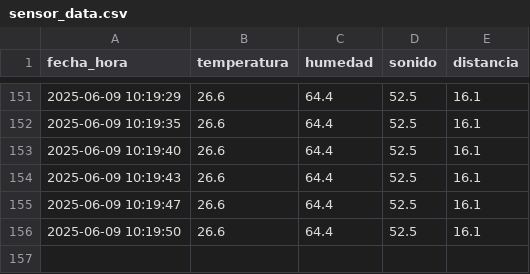
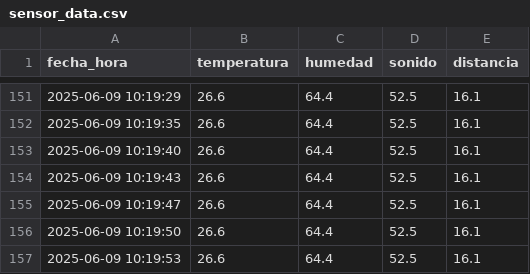
Before and after one commit to Gonchis12/SensoresInterfaz, a CSV file: sensor_data.csv, drawn as a sheet; only a part is shown, gaps mark what is left out; the diff names each change by its address in the sheet, - before the commit and + after, or states it on an @@ line.

Commit message:
Nueva lectura del sensor

```diff
--- a/sensor_data.csv
+++ b/sensor_data.csv
+row 157: 2025-06-09 10:19:53 | 26.6 | 64.4 | 52.5 | 16.1
```
Also changed, not shown: 1 other file.
